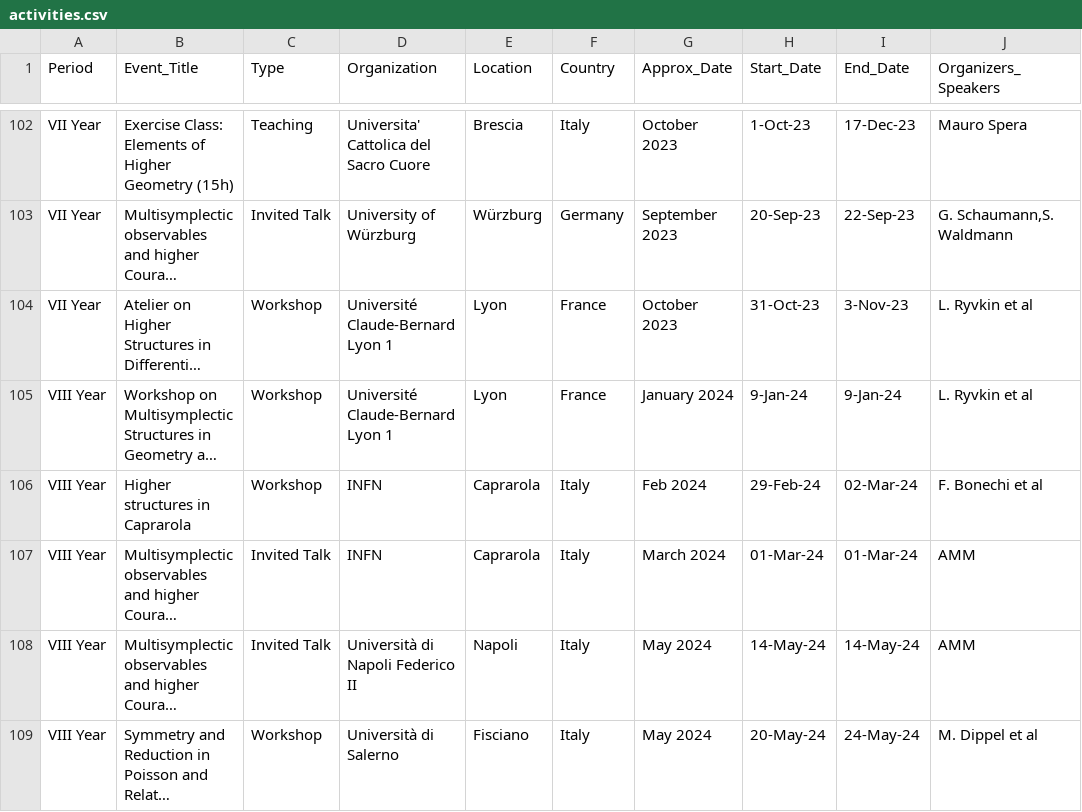
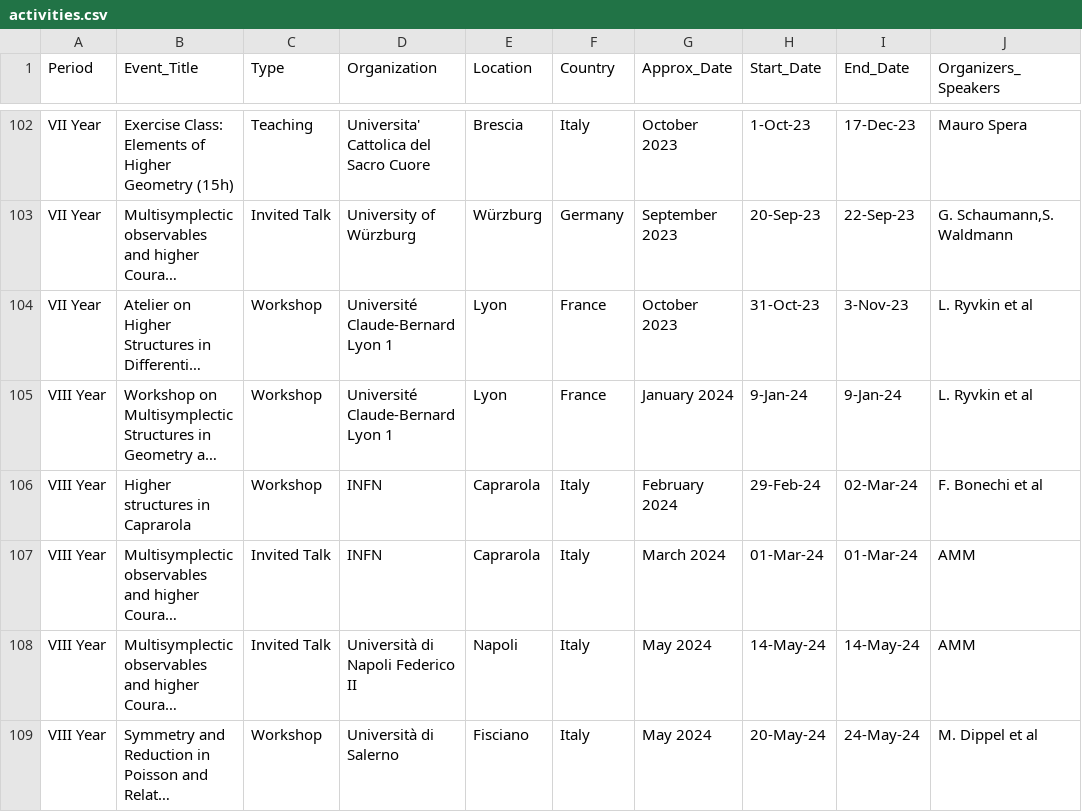
Before and after one commit to MasterToninus/MasterToninus.github.io, a CSV file: data/activities.csv, drawn as a sheet; only a part is shown, gaps mark what is left out; long unchanged cells end in …; the diff names each change by its address in the sheet, - before the commit and + after, or states it on an @@ line.

Commit message:
Corrected csv date.

```diff
--- a/data/activities.csv
+++ b/data/activities.csv
-G106 (Approx_Date): Feb 2024
+G106 (Approx_Date): February 2024
```
